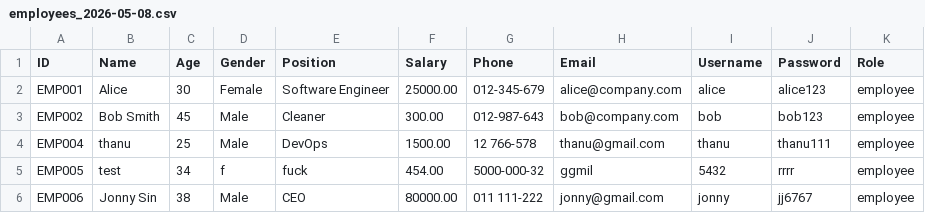
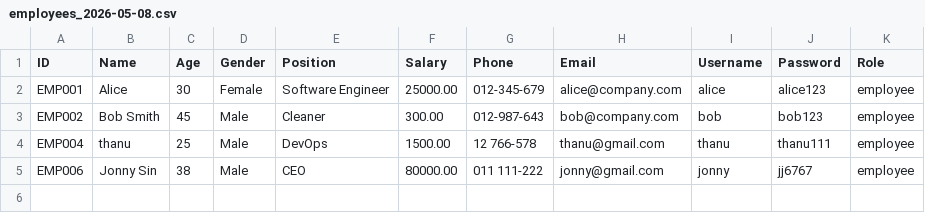
Before and after one commit to Thanu-san/Project-Employee-Management-System, a CSV file: data/backups/employees_2026-05-08.csv, drawn as a sheet; the diff names each change by its address in the sheet, - before the commit and + after, or states it on an @@ line.

Commit message:
Test for team

```diff
--- a/data/backups/employees_2026-05-08.csv
+++ b/data/backups/employees_2026-05-08.csv
-row 5: EMP005 | test | 34 | f | fuck | 454.00 | 5000-000-32 | ggmil | 5432 | rrrr | employee
```
